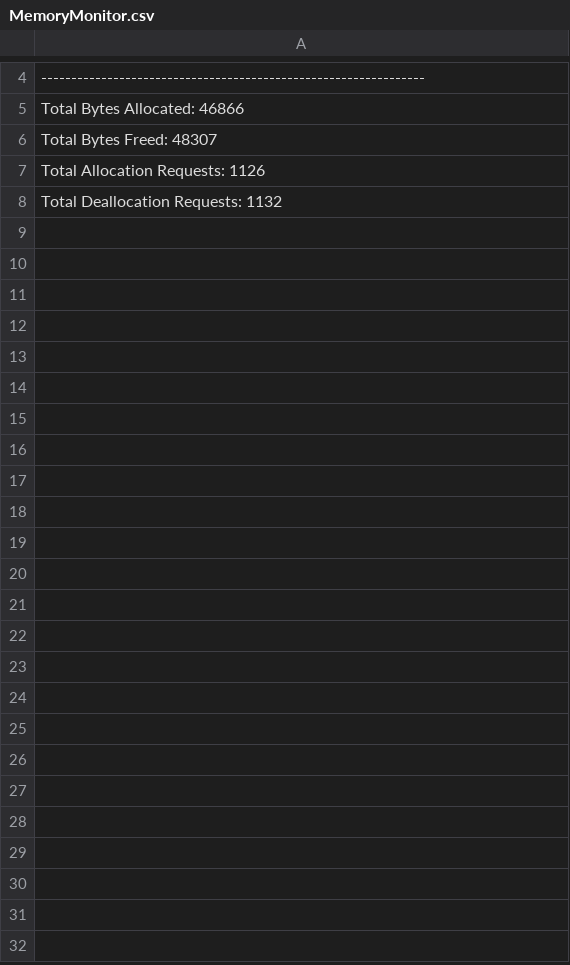
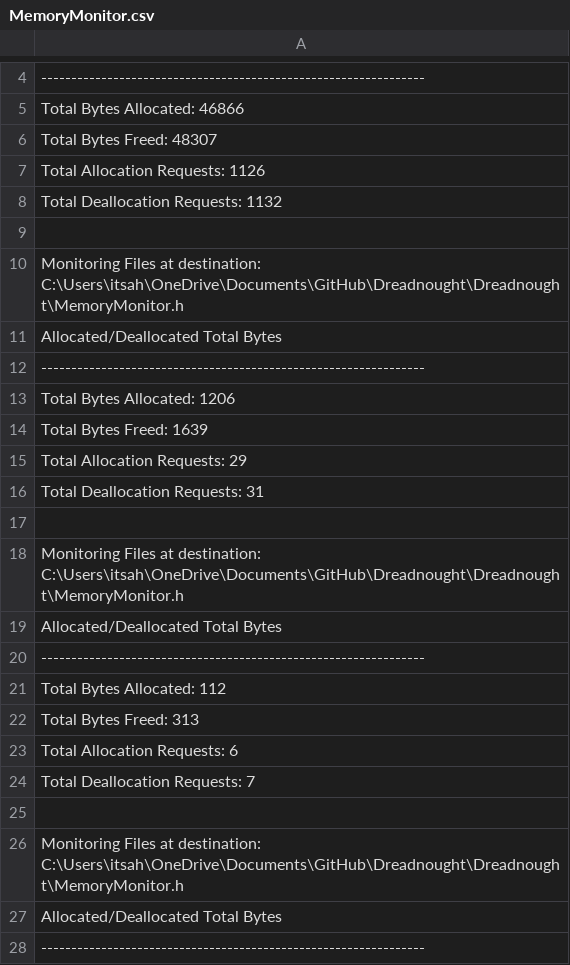
Before and after one commit to Crusher04/Dreadnought, a CSV file: Dreadnought/MemoryMonitor.csv, drawn as a sheet; only a part is shown, gaps mark what is left out; the diff covers the shown part only.

```diff
--- a/Dreadnought/MemoryMonitor.csv
+++ b/Dreadnought/MemoryMonitor.csv
@@ -8 +8,21 @@ Total Allocation Requests: 1126
 Total Deallocation Requests: 1132
+
+Monitoring Files at destination: C:\Users\itsah\OneDrive\Documents\GitHub\Dreadnought\Dreadnought\MemoryMonitor.h
+Allocated/Deallocated Total Bytes
+  ----------------------------------------------------------------
+Total Bytes Allocated: 1206
+Total Bytes Freed: 1639
+Total Allocation Requests: 29
+Total Deallocation Requests: 31
+
+Monitoring Files at destination: C:\Users\itsah\OneDrive\Documents\GitHub\Dreadnought\Dreadnought\MemoryMonitor.h
+Allocated/Deallocated Total Bytes
+  ----------------------------------------------------------------
+Total Bytes Allocated: 112
+Total Bytes Freed: 313
+Total Allocation Requests: 6
+Total Deallocation Requests: 7
+
+Monitoring Files at destination: C:\Users\itsah\OneDrive\Documents\GitHub\Dreadnought\Dreadnought\MemoryMonitor.h
+Allocated/Deallocated Total Bytes
+  ----------------------------------------------------------------
```
Also changed, not shown: 20 added rows elsewhere in this file, 8 other files.
